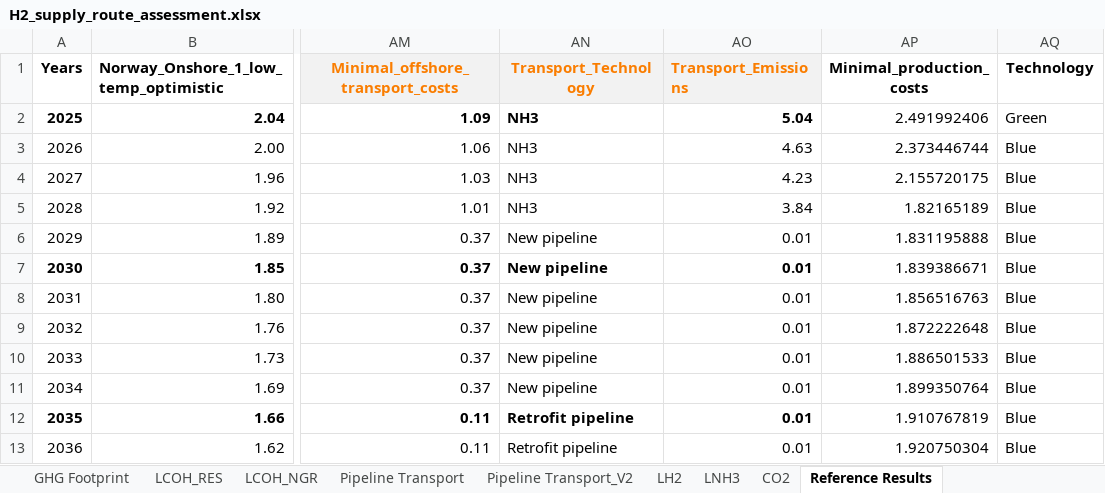
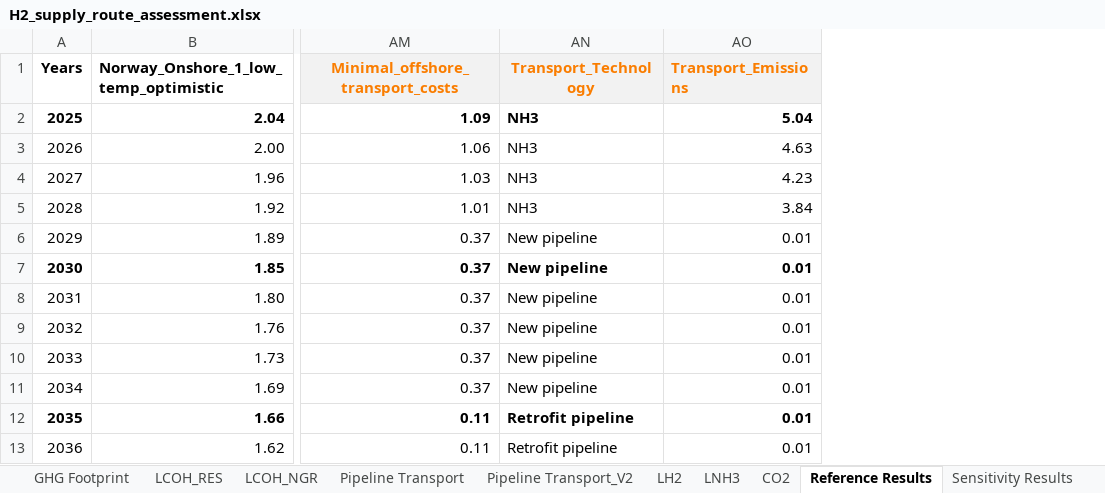
Before and after one commit to ReuterJakob/H2_pathways_repo, an Excel workbook: data/raw/H2_supply_route_assessment.xlsx, sheet Reference Results, drawn as a sheet; only a part is shown, gaps mark what is left out; values as stored, in another font and other column widths than the file's, no borders; conditional formats not drawn; the diff names each change by its address in the sheet, - before the commit and + after, or states it on an @@ line.

```diff
--- a/data/raw/H2_supply_route_assessment.xlsx (sheet Reference Results)
+++ b/data/raw/H2_supply_route_assessment.xlsx (sheet Reference Results)
+sheet tab: Sensitivity Results
-column AP (Minimal_production_costs), rows 2-13: 2.491992406 | 2.373446744 | 2.155720175 | 1.82165189 | 1.831195888 | 1.839386671 | 1.856516763 | 1.872222648 | 1.886501533 | 1.899350764 | 1.910767819 | 1.920750304
-column AQ (Technology), rows 2-13: Green | Blue | Blue | Blue | Blue | Blue | Blue | Blue | Blue | Blue | Blue | Blue
```
Also changed, not shown: charts or pictures, 1 other file.
